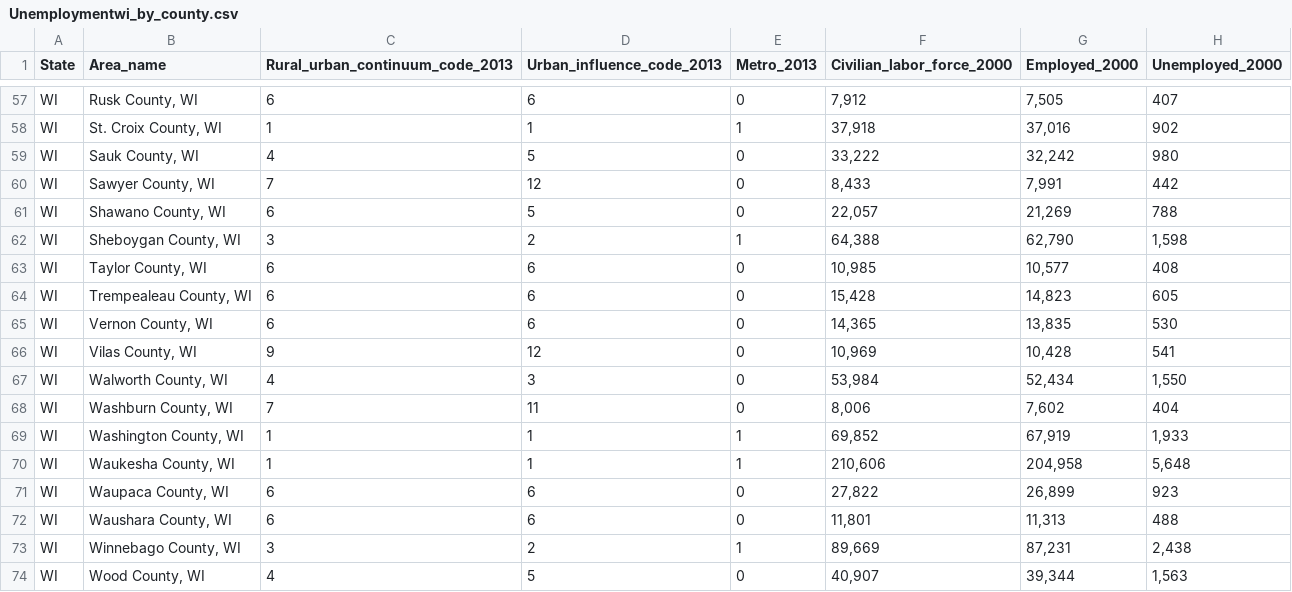
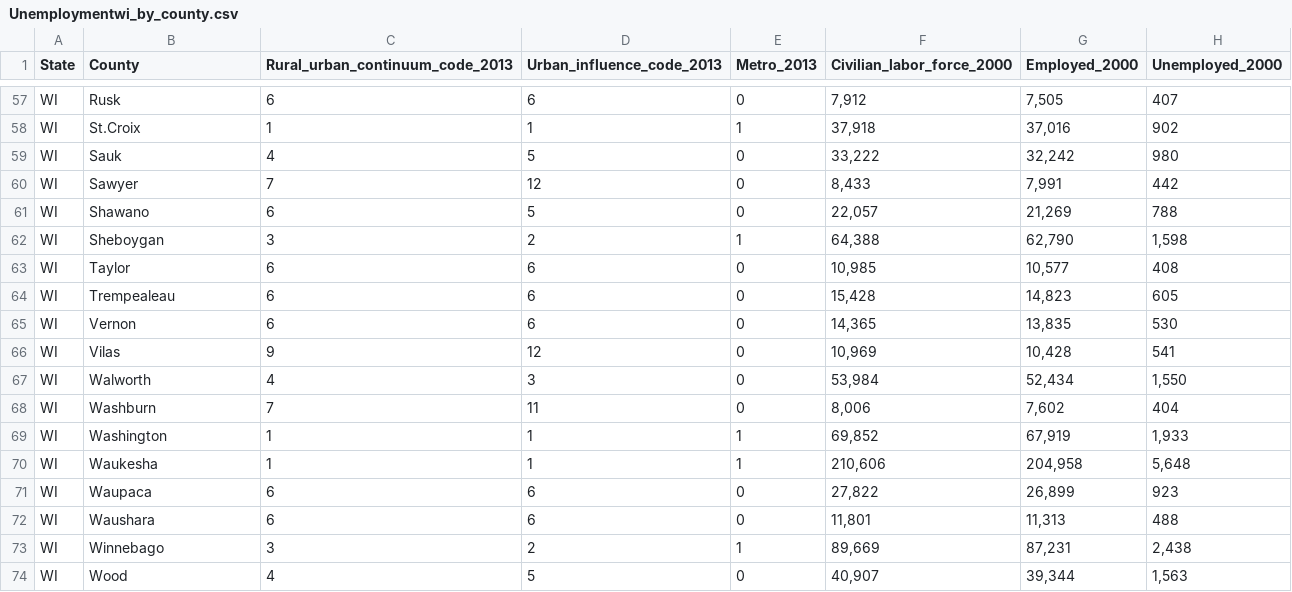
Before and after one commit to labinskin/uw-project-demo, a CSV file: Data/Unemploymentwi_by_county.csv, drawn as a sheet; only a part is shown, gaps mark what is left out; the diff covers the shown part only; the diff names each change by its address in the sheet, - before the commit and + after, or states it on an @@ line.

```diff
--- a/Data/Unemploymentwi_by_county.csv
+++ b/Data/Unemploymentwi_by_county.csv
-B1: Area_name
+B1: County
-B57 (County): Rusk County, WI
+B57 (County): Rusk
-B58 (County): St. Croix County, WI
+B58 (County): St.Croix
-B59 (County): Sauk County, WI
+B59 (County): Sauk
-B60 (County): Sawyer County, WI
+B60 (County): Sawyer
-B61 (County): Shawano County, WI
+B61 (County): Shawano
-B62 (County): Sheboygan County, WI
+B62 (County): Sheboygan
-B63 (County): Taylor County, WI
+B63 (County): Taylor
-B64 (County): Trempealeau County, WI
+B64 (County): Trempealeau
-B65 (County): Vernon County, WI
+B65 (County): Vernon
-B66 (County): Vilas County, WI
+B66 (County): Vilas
-B67 (County): Walworth County, WI
+B67 (County): Walworth
-B68 (County): Washburn County, WI
+B68 (County): Washburn
-B69 (County): Washington County, WI
+B69 (County): Washington
-B70 (County): Waukesha County, WI
+B70 (County): Waukesha
-B71 (County): Waupaca County, WI
+B71 (County): Waupaca
-B72 (County): Waushara County, WI
+B72 (County): Waushara
-B73 (County): Winnebago County, WI
+B73 (County): Winnebago
-B74 (County): Wood County, WI
+B74 (County): Wood
```
Also changed, not shown: 54 edited cells elsewhere in this file, Data/any_alcohol_wi.csv, Data/binge_drinking_wi.csv, 8 other files.
